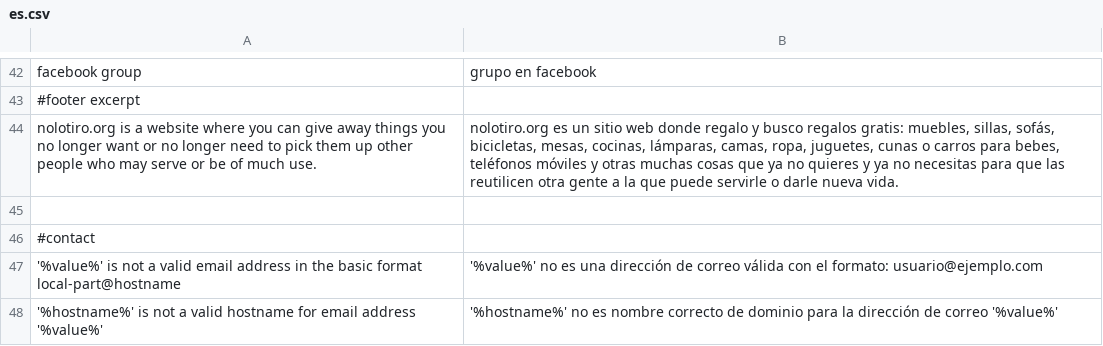
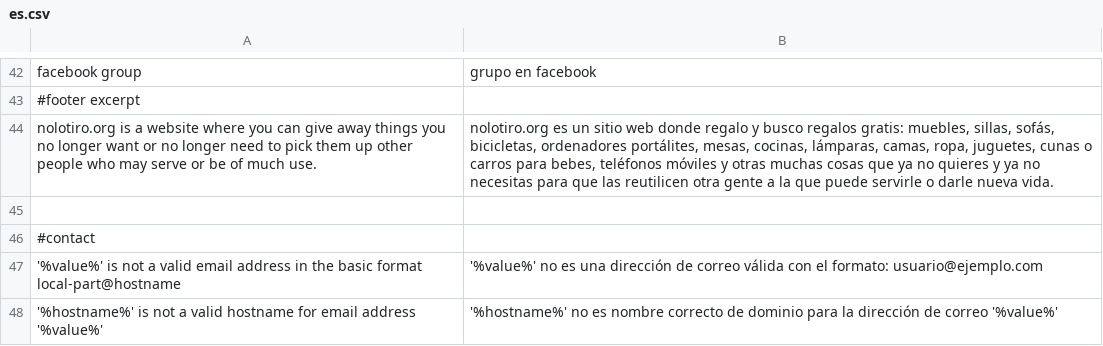
Before and after one commit to alabs/nolotiro, a CSV file: application/languages/es.csv, drawn as a sheet; only a part is shown, gaps mark what is left out.

Commit message:
more texts on footer

```diff
--- a/application/languages/es.csv
+++ b/application/languages/es.csv
@@ -43,3 +43,3 @@
 #footer excerpt
-"nolotiro.org is a website where you can give away things you no longer want or no longer need to pick them up other people who may serve or be of much use.";"nolotiro.org es un sitio web donde regalo y busco regalos gratis: muebles, sillas, sofás, bicicletas, mesas, cocinas, lámparas, camas, ropa, juguetes, cunas o carros para bebes, teléfonos móviles y otras muchas cosas que ya no quieres y ya no necesitas para que las reutilicen otra gente a la que puede servirle o darle nueva vida."
+"nolotiro.org is a website where you can give away things you no longer want or no longer need to pick them up other people who may serve or be of much use.";"nolotiro.org es un sitio web donde regalo y busco regalos gratis: muebles, sillas, sofás, bicicletas, ordenadores portálites, mesas, cocinas, lámparas, camas, ropa, juguetes, cunas o carros para bebes, teléfonos móviles y otras muchas cosas que ya no quieres y ya no necesitas para que las reutilicen otra gente a la que puede servirle o darle nueva vida."
 
```
